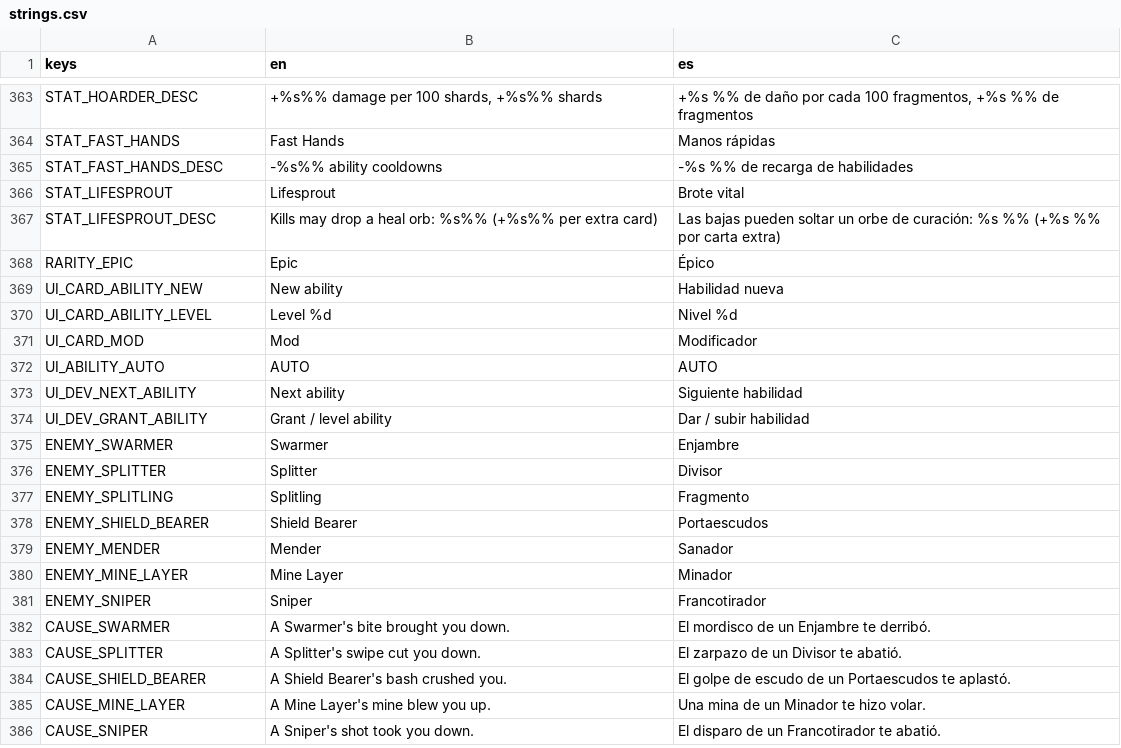
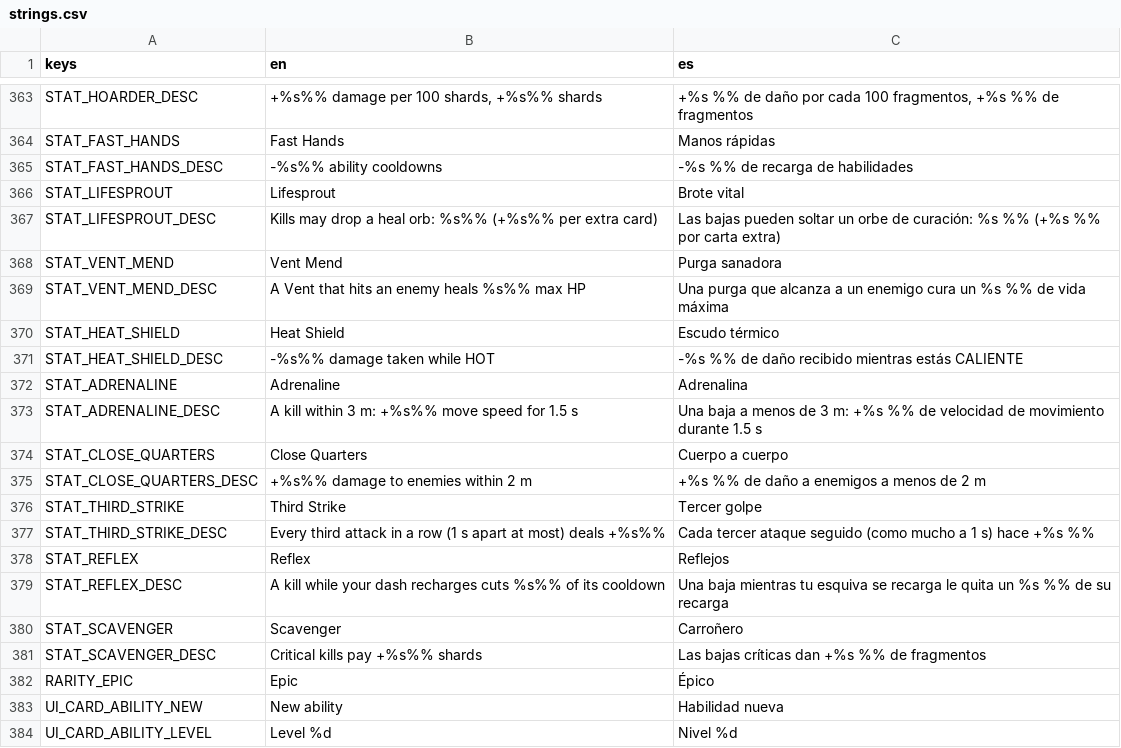
Before and after one commit to riusprime/zero-depth, a CSV file: locale/strings.csv, drawn as a sheet; only a part is shown, gaps mark what is left out; the shorter side is filled out with more unchanged rows.

```diff
--- a/locale/strings.csv
+++ b/locale/strings.csv
@@ -367,2 +367,16 @@ STAT_LIFESPROUT,Lifesprout,Brote vital
 STAT_LIFESPROUT_DESC,Kills may drop a heal orb: %s%% (+%s%% per extra card),Las bajas pueden soltar un orbe de curación: %s %% (+%s %% por carta extra)
+STAT_VENT_MEND,Vent Mend,Purga sanadora
+STAT_VENT_MEND_DESC,A Vent that hits an enemy heals %s%% max HP,Una purga que alcanza a un enemigo cura un %s %% de vida máxima
+STAT_HEAT_SHIELD,Heat Shield,Escudo térmico
+STAT_HEAT_SHIELD_DESC,-%s%% damage taken while HOT,-%s %% de daño recibido mientras estás CALIENTE
+STAT_ADRENALINE,Adrenaline,Adrenalina
+STAT_ADRENALINE_DESC,A kill within 3 m: +%s%% move speed for 1.5 s,Una baja a menos de 3 m: +%s %% de velocidad de movimiento durante 1.5 s
+STAT_CLOSE_QUARTERS,Close Quarters,Cuerpo a cuerpo
+STAT_CLOSE_QUARTERS_DESC,+%s%% damage to enemies within 2 m,+%s %% de daño a enemigos a menos de 2 m
+STAT_THIRD_STRIKE,Third Strike,Tercer golpe
+STAT_THIRD_STRIKE_DESC,"Every third attack in a row (1 s apart at most) deals +%s%%","Cada tercer ataque seguido (como mucho a 1 s) hace +%s %%"
+STAT_REFLEX,Reflex,Reflejos
+STAT_REFLEX_DESC,A kill while your dash recharges cuts %s%% of its cooldown,Una baja mientras tu esquiva se recarga le quita un %s %% de su recarga
+STAT_SCAVENGER,Scavenger,Carroñero
+STAT_SCAVENGER_DESC,Critical kills pay +%s%% shards,Las bajas críticas dan +%s %% de fragmentos
 RARITY_EPIC,Epic,Épico
```
Also changed, not shown: 36 other files.
